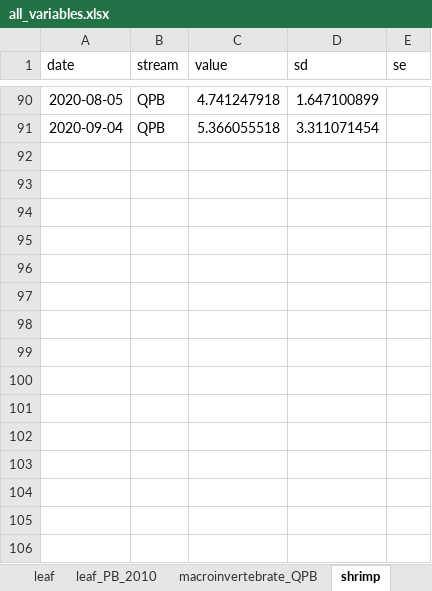
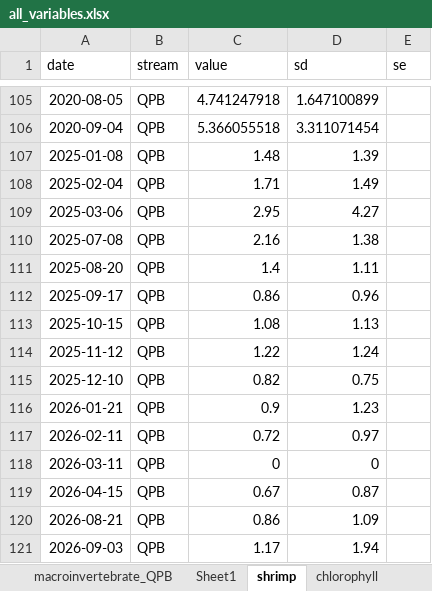
Before and after one commit to PEGutierrezF/datasummaryLTER, an Excel workbook: data/all_variables.xlsx, sheet shrimp, drawn as a sheet; only a part is shown, gaps mark what is left out; values as stored, in another font and other column widths than the file's, no borders; the diff covers the shown part only; the diff names each change by its address in the sheet, - before the commit and + after, or states it on an @@ line.

```diff
--- a/data/all_variables.xlsx (sheet shrimp)
+++ b/data/all_variables.xlsx (sheet shrimp)
+sheet tab: Sheet1
+row 107: 2025-01-08 | QPB | 1.48 | 1.39
+row 108: 2025-02-04 | QPB | 1.71 | 1.49
+row 109: 2025-03-06 | QPB | 2.95 | 4.27
+row 110: 2025-07-08 | QPB | 2.16 | 1.38
+row 111: 2025-08-20 | QPB | 1.4 | 1.11
+row 112: 2025-09-17 | QPB | 0.86 | 0.96
+row 113: 2025-10-15 | QPB | 1.08 | 1.13
+row 114: 2025-11-12 | QPB | 1.22 | 1.24
+row 115: 2025-12-10 | QPB | 0.82 | 0.75
+row 116: 2026-01-21 | QPB | 0.9 | 1.23
+row 117: 2026-02-11 | QPB | 0.72 | 0.97
+row 118: 2026-03-11 | QPB | 0 | 0
+row 119: 2026-04-15 | QPB | 0.67 | 0.87
+row 120: 2026-08-21 | QPB | 0.86 | 1.09
+row 121: 2026-09-03 | QPB | 1.17 | 1.94
```
Also changed, not shown: 15 added rows elsewhere in this sheet, sheet leaf_PB_2010, sheet macroinvertebrate_QPB, 5 other files.
